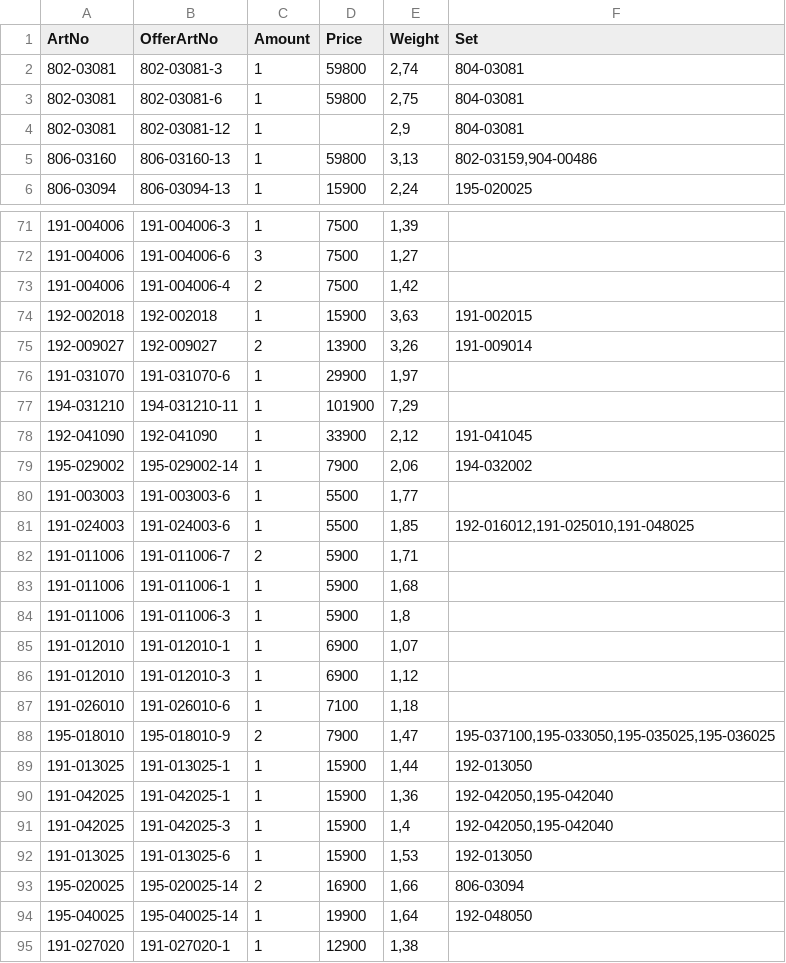
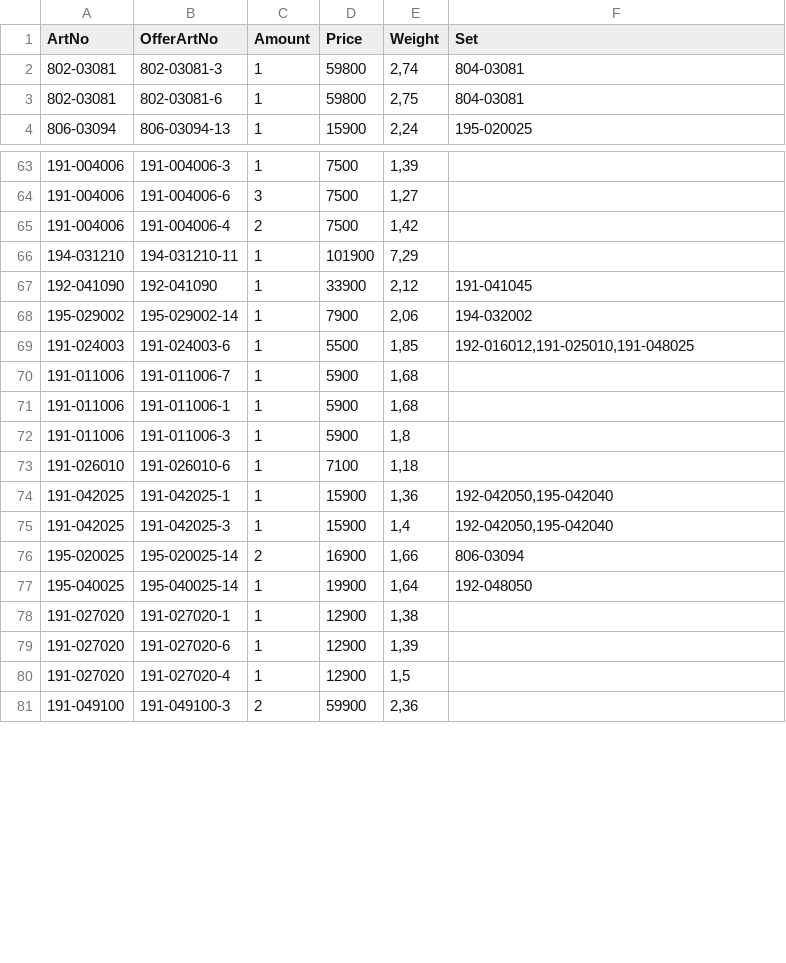
Before and after one commit to KodBuster/SINONIM-1C, a CSV file: data/stocks-latest.csv, drawn as a sheet; only a part is shown, gaps mark what is left out; the shorter side is filled out with more unchanged rows; the diff covers the shown part only.

Commit message:
chore: stocks.csv from FTP (f5eb86f4)

```diff
--- a/data/stocks-latest.csv
+++ b/data/stocks-latest.csv
@@ -3,4 +3,2 @@
 802-03081;802-03081-6;1;59800;2,75;804-03081
-802-03081;802-03081-12;1;;2,9;804-03081
-806-03160;806-03160-13;1;59800;3,13;802-03159,904-00486
 806-03094;806-03094-13;1;15900;2,24;195-020025
@@ -73,5 +65,2 @@
 191-004006;191-004006-4;2;7500;1,42;
-192-002018;192-002018;1;15900;3,63;191-002015
-192-009027;192-009027;2;13900;3,26;191-009014
-191-031070;191-031070-6;1;29900;1,97;
 194-031210;194-031210-11;1;101900;7,29;
@@ -79,15 +68,9 @@
 195-029002;195-029002-14;1;7900;2,06;194-032002
-191-003003;191-003003-6;1;5500;1,77;
 191-024003;191-024003-6;1;5500;1,85;192-016012,191-025010,191-048025
-191-011006;191-011006-7;2;5900;1,71;
+191-011006;191-011006-7;1;5900;1,68;
 191-011006;191-011006-1;1;5900;1,68;
 191-011006;191-011006-3;1;5900;1,8;
-191-012010;191-012010-1;1;6900;1,07;
-191-012010;191-012010-3;1;6900;1,12;
 191-026010;191-026010-6;1;7100;1,18;
-195-018010;195-018010-9;2;7900;1,47;195-037100,195-033050,195-035025,195-036025
-191-013025;191-013025-1;1;15900;1,44;192-013050
 191-042025;191-042025-1;1;15900;1,36;192-042050,195-042040
 191-042025;191-042025-3;1;15900;1,4;192-042050,195-042040
-191-013025;191-013025-6;1;15900;1,53;192-013050
 195-020025;195-020025-14;2;16900;1,66;806-03094
```
Also changed, not shown: 6 removed rows and 14 edited cells elsewhere in this file.
